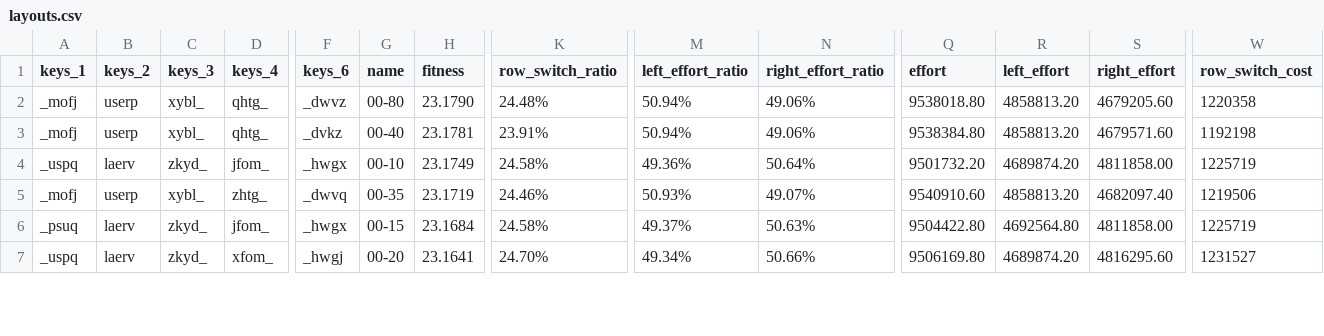
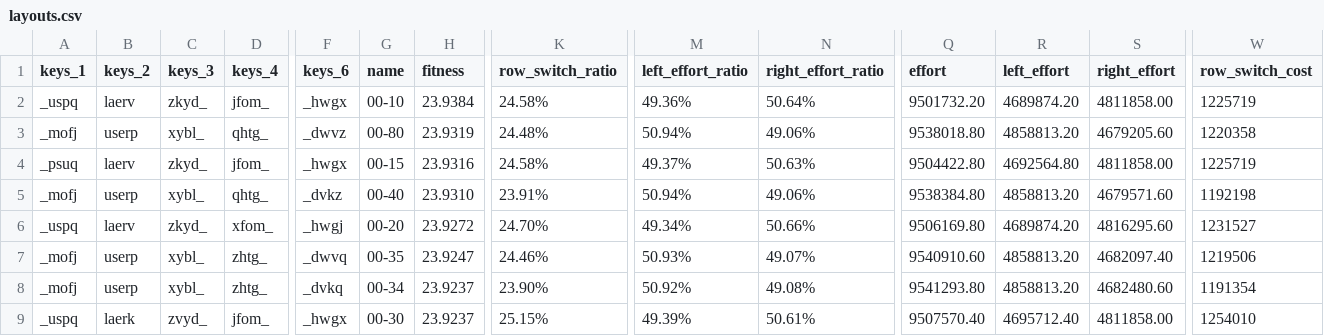
Before and after one commit to sgaliamov/keyvolve, a CSV file: data/layouts.csv, drawn as a sheet; only a part is shown, gaps mark what is left out; removed rows and columns are numbered as before the commit, all else as after; rows hold the shown columns only; the diff covers the shown part only; the diff names each change by its address in the sheet, - before the commit and + after, or states it on an @@ line.

```diff
--- a/data/layouts.csv
+++ b/data/layouts.csv
+row 2: _uspq | laerv | zkyd_ | jfom_ | _hwgx | 00-10 | 23.9384 | 24.58% | 49.36% | 50.64% | 9501732.20 | 4689874.20 | 4811858.00 | 1225719
-H3 (fitness): 23.1790
+H3 (fitness): 23.9319
+row 4: _psuq | laerv | zkyd_ | jfom_ | _hwgx | 00-15 | 23.9316 | 24.58% | 49.37% | 50.63% | 9504422.80 | 4692564.80 | 4811858.00 | 1225719
-H5 (fitness): 23.1781
+H5 (fitness): 23.9310
-D6 (keys_4): jfom_
+D6 (keys_4): xfom_
-F6 (keys_6): _hwgx
+F6 (keys_6): _hwgj
-G6 (name): 00-10
+G6 (name): 00-20
-H6 (fitness): 23.1749
+H6 (fitness): 23.9272
-K6 (row_switch_ratio): 24.58%
+K6 (row_switch_ratio): 24.70%
-M6 (left_effort_ratio): 49.36%
+M6 (left_effort_ratio): 49.34%
-N6 (right_effort_ratio): 50.64%
+N6 (right_effort_ratio): 50.66%
-Q6 (effort): 9501732.20
+Q6 (effort): 9506169.80
-S6 (right_effort): 4811858.00
+S6 (right_effort): 4816295.60
-W6 (row_switch_cost): 1225719
+W6 (row_switch_cost): 1231527
-H7 (fitness): 23.1719
+H7 (fitness): 23.9247
-row 6: _psuq | laerv | zkyd_ | jfom_ | _hwgx | 00-15 | 23.1684 | 24.58% | 49.37% | 50.63% | 9504422.80 | 4692564.80 | 4811858.00 | 1225719
+row 8: _mofj | userp | xybl_ | zhtg_ | _dvkq | 00-34 | 23.9237 | 23.90% | 50.92% | 49.08% | 9541293.80 | 4858813.20 | 4682480.60 | 1191354
-B9 (keys_2): laerv
+B9 (keys_2): laerk
-C9 (keys_3): zkyd_
+C9 (keys_3): zvyd_
-D9 (keys_4): xfom_
+D9 (keys_4): jfom_
-F9 (keys_6): _hwgj
+F9 (keys_6): _hwgx
-G9 (name): 00-20
+G9 (name): 00-30
-H9 (fitness): 23.1641
+H9 (fitness): 23.9237
-K9 (row_switch_ratio): 24.70%
+K9 (row_switch_ratio): 25.15%
-M9 (left_effort_ratio): 49.34%
+M9 (left_effort_ratio): 49.39%
-N9 (right_effort_ratio): 50.66%
+N9 (right_effort_ratio): 50.61%
-Q9 (effort): 9506169.80
+Q9 (effort): 9507570.40
-R9 (left_effort): 4689874.20
+R9 (left_effort): 4695712.40
-S9 (right_effort): 4816295.60
+S9 (right_effort): 4811858.00
-W9 (row_switch_cost): 1231527
+W9 (row_switch_cost): 1254010
```
Also changed, not shown: 1 added row and 10 edited cells elsewhere in this file, 3 other files.
